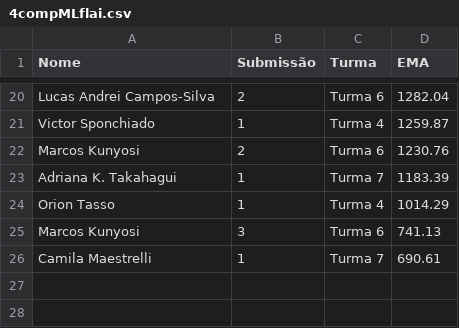
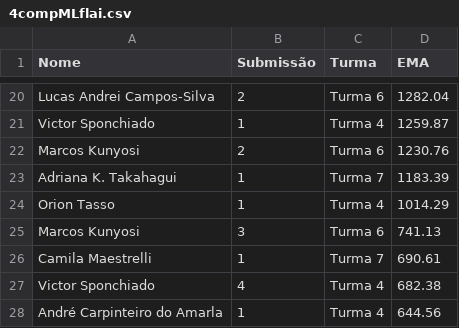
Before and after one commit to gitflai/ranking, a CSV file: 4compMLflai.csv, drawn as a sheet; only a part is shown, gaps mark what is left out; the diff names each change by its address in the sheet, - before the commit and + after, or states it on an @@ line.

```diff
--- a/4compMLflai.csv
+++ b/4compMLflai.csv
+row 27: Victor Sponchiado | 4 | Turma 4 | 682.38
+row 28: André Carpinteiro do Amarla | 1 | Turma 4 | 644.56
```
Also changed, not shown: 4compMLflairank.csv.
